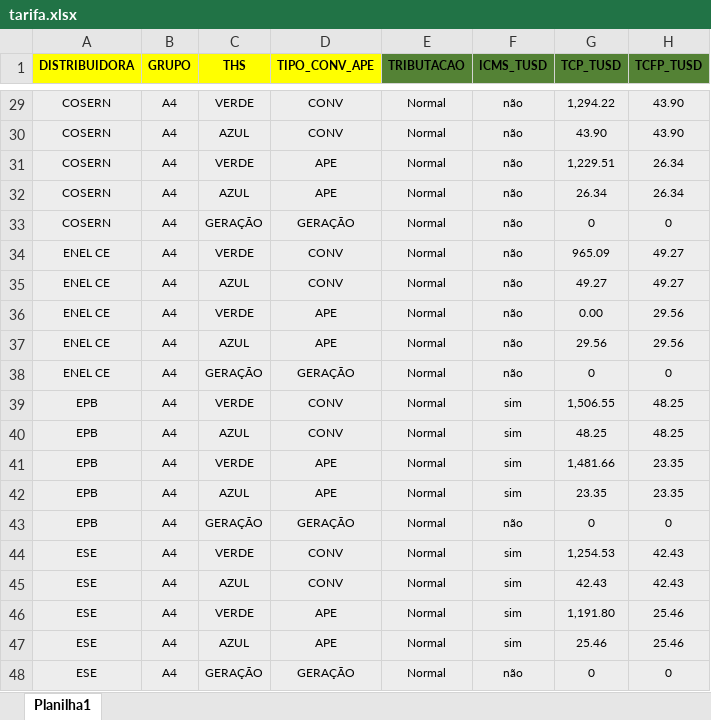
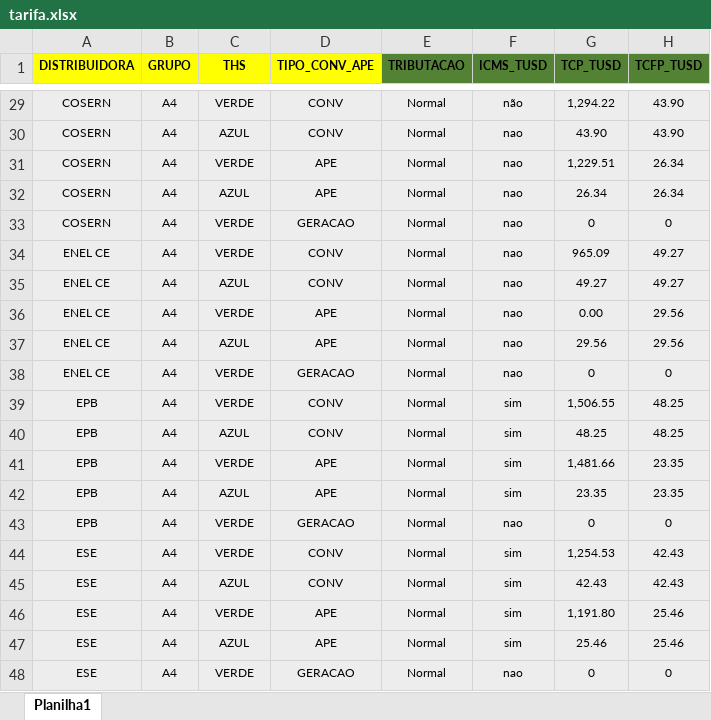
Before and after one commit to JhonatanKennedy/backEndMerx, an Excel workbook: src/reader/tarifa.xlsx, sheet Planilha1, drawn as a sheet; only a part is shown, gaps mark what is left out; values as stored, in another font and other column widths than the file's, no borders; charts and pictures not drawn; the diff covers the shown part only; the diff names each change by its address in the sheet, - before the commit and + after, or states it on an @@ line.

Commit message:
Ape verde

```diff
--- a/src/reader/tarifa.xlsx (sheet Planilha1)
+++ b/src/reader/tarifa.xlsx (sheet Planilha1)
-F30:F38 (ICMS_TUSD): não
+F30:F38 (ICMS_TUSD): nao
-C33 (THS): GERAÇÃO
+C33 (THS): VERDE
-D33 (TIPO_CONV_APE): GERAÇÃO
+D33 (TIPO_CONV_APE): GERACAO
-C38 (THS): GERAÇÃO
+C38 (THS): VERDE
-D38 (TIPO_CONV_APE): GERAÇÃO
+D38 (TIPO_CONV_APE): GERACAO
-C43 (THS): GERAÇÃO
+C43 (THS): VERDE
-D43 (TIPO_CONV_APE): GERAÇÃO
+D43 (TIPO_CONV_APE): GERACAO
-F43 (ICMS_TUSD): não
+F43 (ICMS_TUSD): nao
-C48 (THS): GERAÇÃO
+C48 (THS): VERDE
-D48 (TIPO_CONV_APE): GERAÇÃO
+D48 (TIPO_CONV_APE): GERACAO
-F48 (ICMS_TUSD): não
+F48 (ICMS_TUSD): nao
```
Also changed, not shown: 33 edited cells elsewhere in this sheet, 6 other files.
